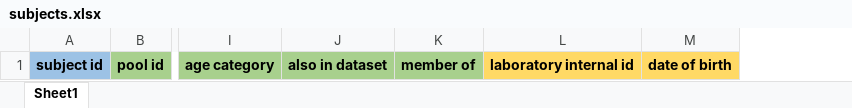
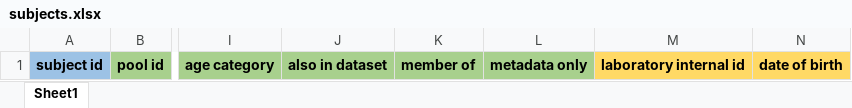
Before and after one commit to SciCrunch/sparc-curation, an Excel workbook: resources/DatasetTemplate/subjects.xlsx, sheet Sheet1, drawn as a sheet; only a part is shown, gaps mark what is left out; values as stored, in another font and other column widths than the file's, no borders; the diff names each change by its address in the sheet, - before the commit and + after, or states it on an @@ line.

Commit message:
sds 3.0 subjects.xlsx add metadata only column

```diff
--- a/resources/DatasetTemplate/subjects.xlsx (sheet Sheet1)
+++ b/resources/DatasetTemplate/subjects.xlsx (sheet Sheet1)
+column L, row 1: metadata only
```
